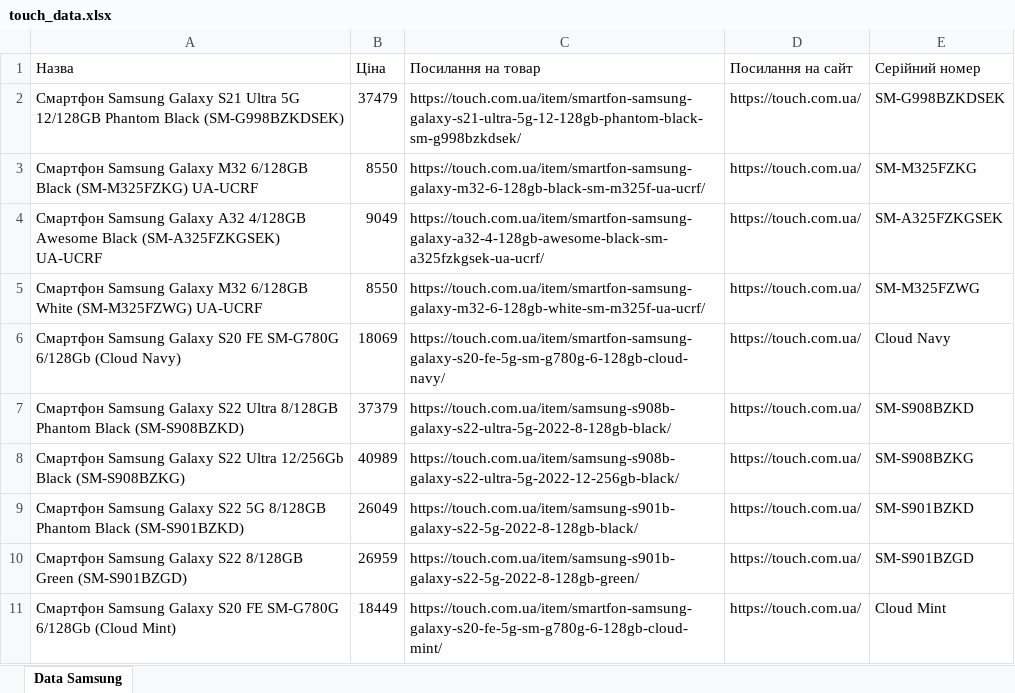
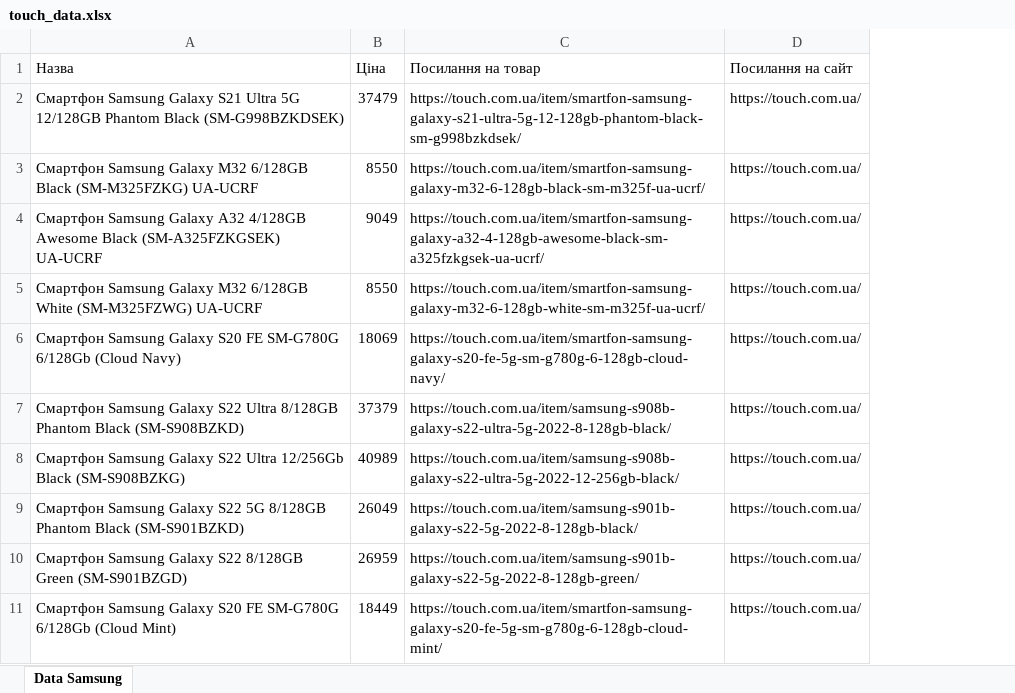
Before and after one commit to VitaliyKhrystov/Innora_Task_2, an Excel workbook: touch_data.xlsx, sheet Data Samsung, drawn as a sheet; only a part is shown; values as stored, in another font and other column widths than the file's, no borders; the diff names each change by its address in the sheet, - before the commit and + after, or states it on an @@ line.

```diff
--- a/touch_data.xlsx (sheet Data Samsung)
+++ b/touch_data.xlsx (sheet Data Samsung)
-column E (Серійний номер), rows 2-11: SM-G998BZKDSEK | SM-M325FZKG | SM-A325FZKGSEK | SM-M325FZWG | Cloud Navy | SM-S908BZKD | SM-S908BZKG | SM-S901BZKD | SM-S901BZGD | Cloud Mint
```
Also changed, not shown: comfy_data.xlsx, eldorado_data.xlsx, 1 other file.
